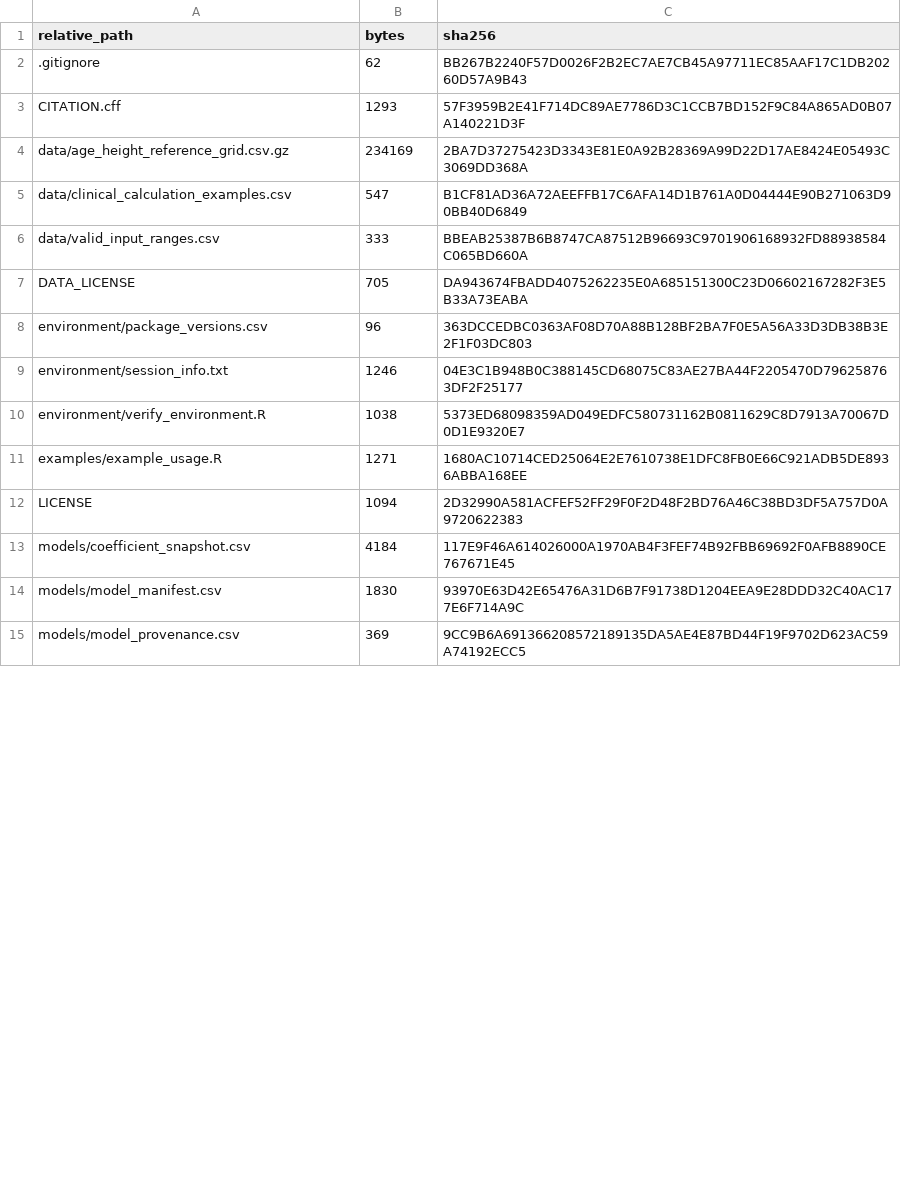
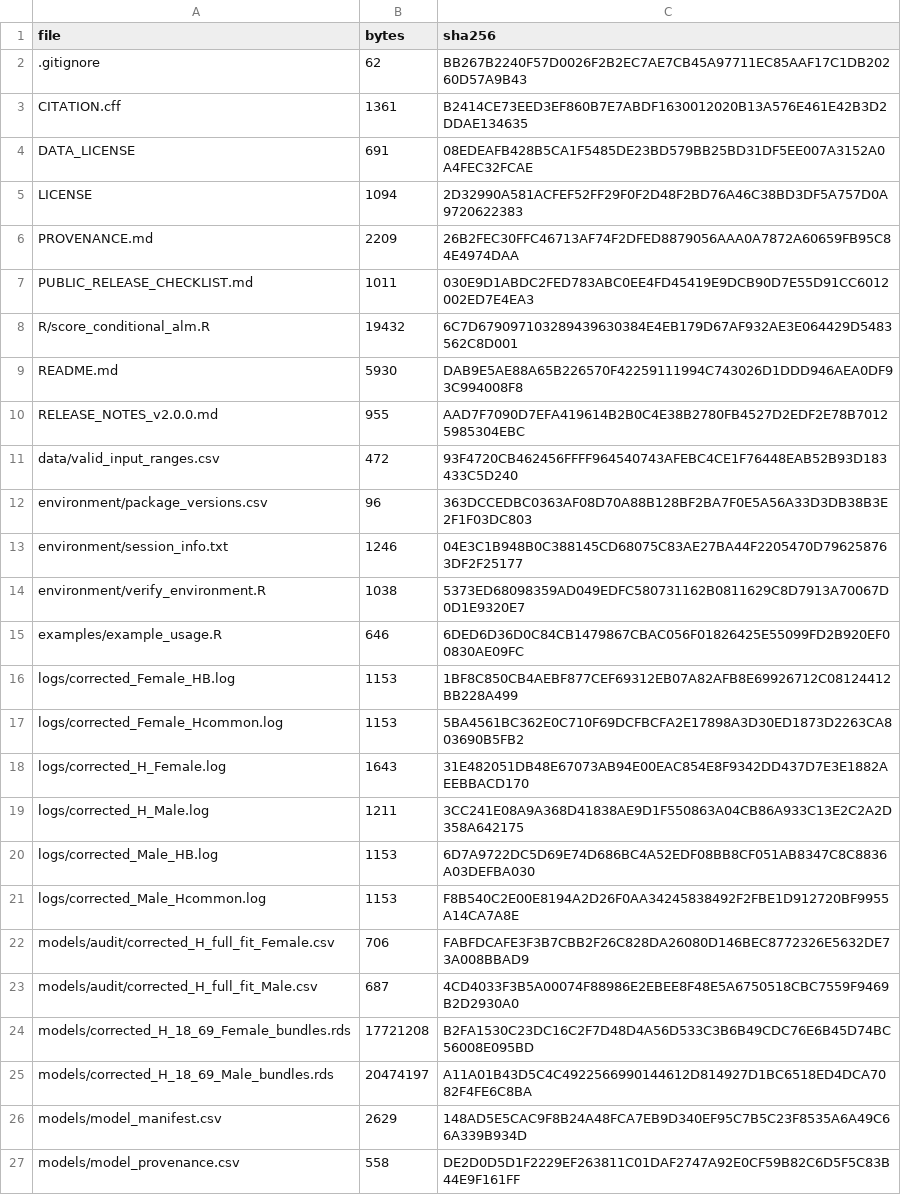
Before and after one commit to xukaifs/nhanes-alm-reference-scorer, a CSV file: RELEASE_FILE_SHA256.csv, drawn as a sheet; only a part is shown; removed rows and columns are numbered as before the commit, all else as after; the diff covers the shown part only; the diff names each change by its address in the sheet, - before the commit and + after, or states it on an @@ line.

Commit message:
Update scorer and models for v2.0.0
Update to the final corrected-weight 18–69-year reference models and associated scoring, documentation, validation, and reproducibility files.

```diff
--- a/RELEASE_FILE_SHA256.csv
+++ b/RELEASE_FILE_SHA256.csv
-A1: relative_path
+A1: file
-B3 (bytes): 1293
+B3 (bytes): 1361
-C3 (sha256): 57F3959B2E41F714DC89AE7786D3C1CCB7BD152F9C84A865AD0B07A140221D3F
+C3 (sha256): B2414CE73EED3EF860B7E7ABDF1630012020B13A576E461E42B3D2DDAE134635
-row 4: data/age_height_reference_grid.csv.gz | 234169 | 2BA7D37275423D3343E81E0A92B28369A99D22D17AE8424E05493C3069DD368A
-row 5: data/clinical_calculation_examples.csv | 547 | B1CF81AD36A72AEEFFB17C6AFA14D1B761A0D04444E90B271063D90BB40D6849
-row 6: data/valid_input_ranges.csv | 333 | BBEAB25387B6B8747CA87512B96693C9701906168932FD88938584C065BD660A
-B4 (bytes): 705
+B4 (bytes): 691
-C4 (sha256): DA943674FBADD4075262235E0A685151300C23D06602167282F3E5B33A73EABA
+C4 (sha256): 08EDEAFB428B5CA1F5485DE23BD579BB25BD31DF5EE007A3152A0A4FEC32FCAE
@@ row 12 moved to row 5: LICENSE @@
+row 6: PROVENANCE.md | 2209 | 26B2FEC30FFC46713AF74F2DFED8879056AAA0A7872A60659FB95C84E4974DAA
+row 7: PUBLIC_RELEASE_CHECKLIST.md | 1011 | 030E9D1ABDC2FED783ABC0EE4FD45419E9DCB90D7E55D91CC6012002ED7E4EA3
+row 8: R/score_conditional_alm.R | 19432 | 6C7D679097103289439630384E4EB179D67AF932AE3E064429D5483562C8D001
+row 9: README.md | 5930 | DAB9E5AE88A65B226570F42259111994C743026D1DDD946AEA0DF93C994008F8
+row 10: RELEASE_NOTES_v2.0.0.md | 955 | AAD7F7090D7EFA419614B2B0C4E38B2780FB4527D2EDF2E78B70125985304EBC
+row 11: data/valid_input_ranges.csv | 472 | 93F4720CB462456FFFF964540743AFEBC4CE1F76448EAB52B93D183433C5D240
-B15 (bytes): 1271
+B15 (bytes): 646
-C15 (sha256): 1680AC10714CED25064E2E7610738E1DFC8FB0E66C921ADB5DE8936ABBA168EE
+C15 (sha256): 6DED6D36D0C84CB1479867CBAC056F01826425E55099FD2B920EF00830AE09FC
-row 13: models/coefficient_snapshot.csv | 4184 | 117E9F46A614026000A1970AB4F3FEF74B92FBB69692F0AFB8890CE767671E45
+row 16: logs/corrected_Female_HB.log | 1153 | 1BF8C850CB4AEBF877CEF69312EB07A82AFB8E69926712C08124412BB228A499
+row 17: logs/corrected_Female_Hcommon.log | 1153 | 5BA4561BC362E0C710F69DCFBCFA2E17898A3D30ED1873D2263CA803690B5FB2
+row 18: logs/corrected_H_Female.log | 1643 | 31E482051DB48E67073AB94E00EAC854E8F9342DD437D7E3E1882AEEBBACD170
+row 19: logs/corrected_H_Male.log | 1211 | 3CC241E08A9A368D41838AE9D1F550863A04CB86A933C13E2C2A2D358A642175
+row 20: logs/corrected_Male_HB.log | 1153 | 6D7A9722DC5D69E74D686BC4A52EDF08BB8CF051AB8347C8C8836A03DEFBA030
+row 21: logs/corrected_Male_Hcommon.log | 1153 | F8B540C2E00E8194A2D26F0AA34245838492F2FBE1D912720BF9955A14CA7A8E
+row 22: models/audit/corrected_H_full_fit_Female.csv | 706 | FABFDCAFE3F3B7CBB2F26C828DA26080D146BEC8772326E5632DE73A008BBAD9
+row 23: models/audit/corrected_H_full_fit_Male.csv | 687 | 4CD4033F3B5A00074F88986E2EBEE8F48E5A6750518CBC7559F9469B2D2930A0
+row 24: models/corrected_H_18_69_Female_bundles.rds | 17721208 | B2FA1530C23DC16C2F7D48D4A56D533C3B6B49CDC76E6B45D74BC56008E095BD
+row 25: models/corrected_H_18_69_Male_bundles.rds | 20474197 | A11A01B43D5C4C4922566990144612D814927D1BC6518ED4DCA7082F4FE6C8BA
-B26 (bytes): 1830
+B26 (bytes): 2629
-C26 (sha256): 93970E63D42E65476A31D6B7F91738D1204EEA9E28DDD32C40AC177E6F714A9C
+C26 (sha256): 148AD5E5CAC9F8B24A48FCA7EB9D340EF95C7B5C23F8535A6A49C66A339B934D
-B27 (bytes): 369
+B27 (bytes): 558
-C27 (sha256): 9CC9B6A691366208572189135DA5AE4E87BD44F19F9702D623AC59A74192ECC5
+C27 (sha256): DE2D0D5D1F2229EF263811C01DAF2747A92E0CF59B82C6D5F5C83B44E9F161FF
```
Also changed, not shown: 2 added rows, 4 removed rows and 2 edited cells elsewhere in this file, data/valid_input_ranges.csv, models/model_manifest.csv, 22 other files.
